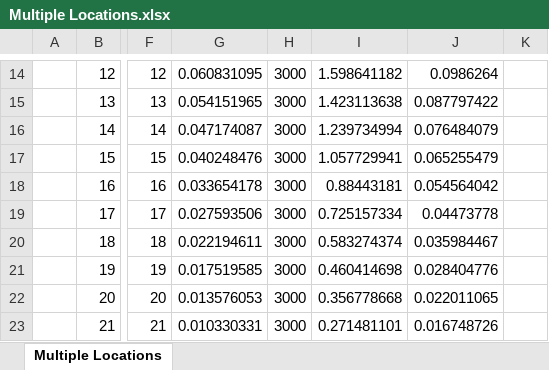
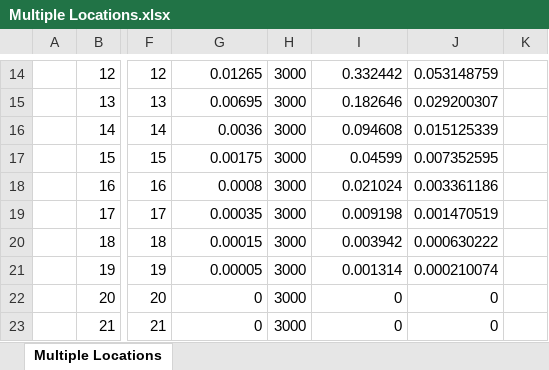
Before and after one commit to juliusmeier/windea_tool, an Excel workbook: example/Multiple Locations/Multiple Locations.xlsx, sheet Multiple Locations, drawn as a sheet; only a part is shown, gaps mark what is left out; values as stored, in another font and other column widths than the file's, no borders; the diff covers the shown part only; the diff names each change by its address in the sheet, - before the commit and + after, or states it on an @@ line.

```diff
--- a/example/Multiple Locations/Multiple Locations.xlsx (sheet Multiple Locations)
+++ b/example/Multiple Locations/Multiple Locations.xlsx (sheet Multiple Locations)
-G14: 0.060831095
+G14: 0.01265
-I14: 1.598641182
+I14: 0.332442
-J14: 0.0986264
+J14: 0.053148759
-G15: 0.054151965
+G15: 0.00695
-I15: 1.423113638
+I15: 0.182646
-J15: 0.087797422
+J15: 0.029200307
-G16: 0.047174087
+G16: 0.0036
-I16: 1.239734994
+I16: 0.094608
-J16: 0.076484079
+J16: 0.015125339
-G17: 0.040248476
+G17: 0.00175
-I17: 1.057729941
+I17: 0.04599
-J17: 0.065255479
+J17: 0.007352595
-G18: 0.033654178
+G18: 0.0008
-I18: 0.88443181
+I18: 0.021024
-J18: 0.054564042
+J18: 0.003361186
-G19: 0.027593506
+G19: 0.00035
-I19: 0.725157334
+I19: 0.009198
-J19: 0.04473778
+J19: 0.001470519
-G20: 0.022194611
+G20: 0.00015
-I20: 0.583274374
+I20: 0.003942
-J20: 0.035984467
+J20: 0.000630222
-G21: 0.017519585
+G21: 0.00005
-I21: 0.460414698
+I21: 0.001314
-J21: 0.028404776
+J21: 0.000210074
-G22: 0.013576053
+G22: 0
-I22: 0.356778668
+I22: 0
-J22: 0.022011065
+J22: 0
-G23: 0.010330331
+G23: 0
-I23: 0.271481101
+I23: 0
-J23: 0.016748726
+J23: 0
```
Also changed, not shown: 49 edited cells elsewhere in this sheet, example/Multiple Turbines/Multiple Turbines.xlsx, 14 other files.
